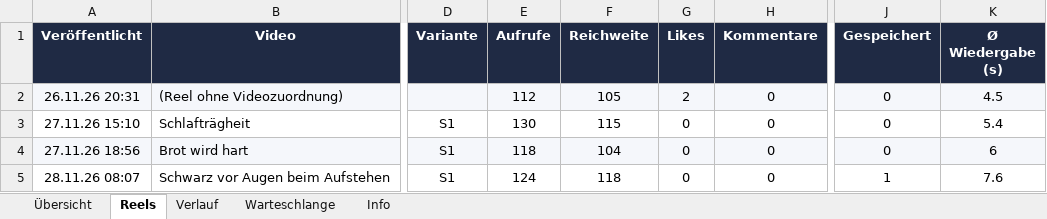
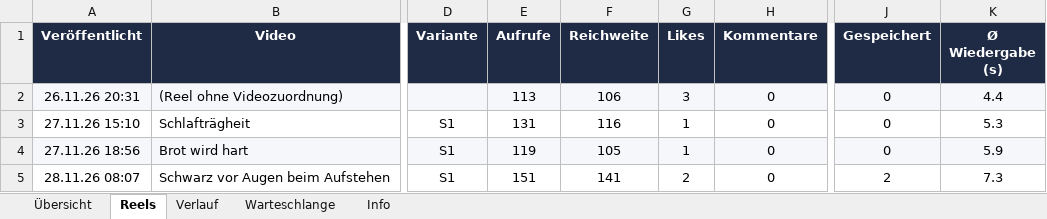
Before and after one commit to Kurz-erklaert/Kurz-erklaert, an Excel workbook: auswertung.xlsx, sheet Reels, drawn as a sheet; only a part is shown, gaps mark what is left out; values as stored, in another font and other column widths than the file's, no borders; conditional formats not drawn; the diff names each change by its address in the sheet, - before the commit and + after, or states it on an @@ line.

```diff
--- a/auswertung.xlsx (sheet Reels)
+++ b/auswertung.xlsx (sheet Reels)
-E2 (Aufrufe): 112
+E2 (Aufrufe): 113
-F2 (Reichweite): 105
+F2 (Reichweite): 106
-G2 (Likes): 2
+G2 (Likes): 3
-K2 (Ø Wiedergabe (s)): 4.5
+K2 (Ø Wiedergabe (s)): 4.4
-E3 (Aufrufe): 130
+E3 (Aufrufe): 131
-F3 (Reichweite): 115
+F3 (Reichweite): 116
-G3:G4 (Likes): 0
+G3:G4 (Likes): 1
-K3 (Ø Wiedergabe (s)): 5.4
+K3 (Ø Wiedergabe (s)): 5.3
-E4 (Aufrufe): 118
+E4 (Aufrufe): 119
-F4 (Reichweite): 104
+F4 (Reichweite): 105
-K4 (Ø Wiedergabe (s)): 6
+K4 (Ø Wiedergabe (s)): 5.9
-E5 (Aufrufe): 124
+E5 (Aufrufe): 151
-F5 (Reichweite): 118
+F5 (Reichweite): 141
-G5 (Likes): 0
+G5 (Likes): 2
-J5 (Gespeichert): 1
+J5 (Gespeichert): 2
-K5 (Ø Wiedergabe (s)): 7.6
+K5 (Ø Wiedergabe (s)): 7.3
```
Also changed, not shown: sheet Info, sheet Übersicht, 1 other file.
